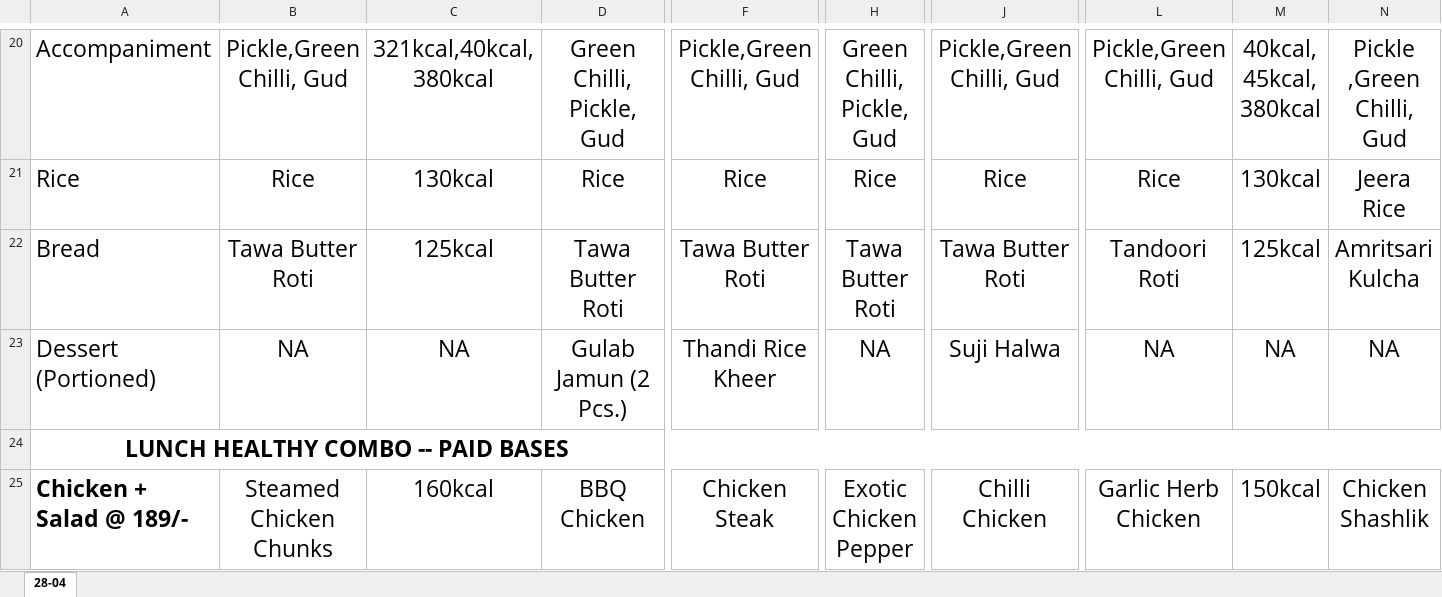
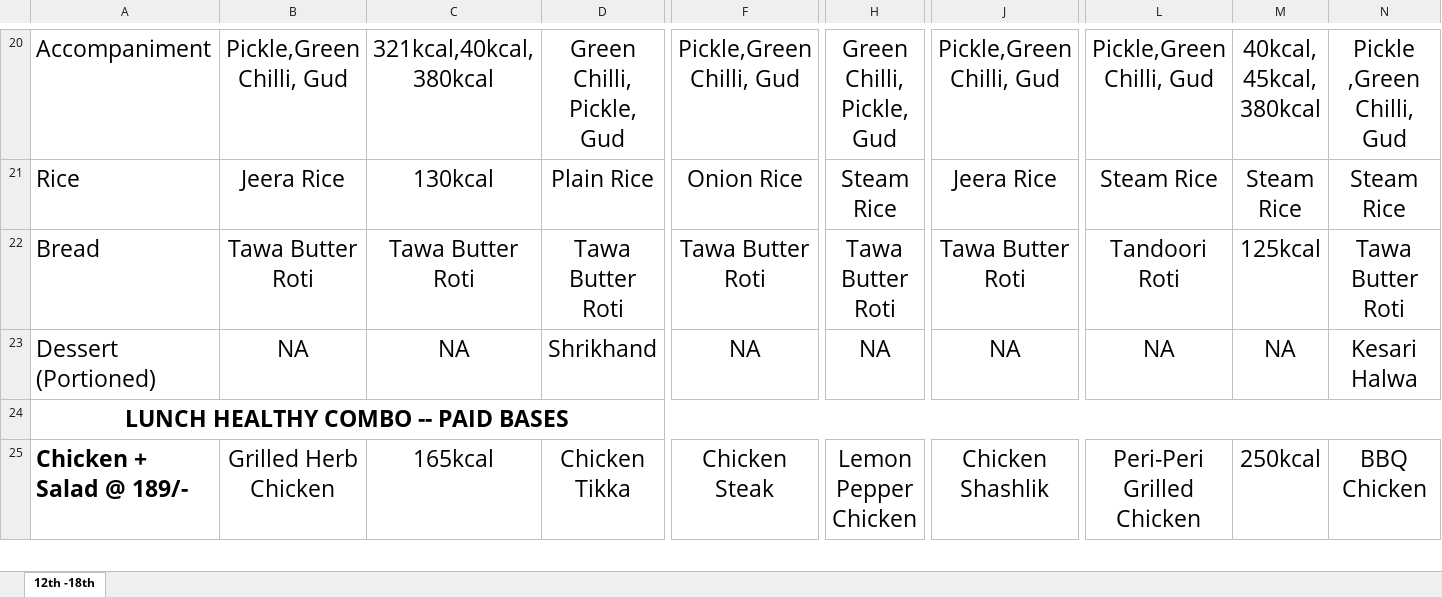
Before and after one commit to ajayc-iima/mess-menu, an Excel workbook: sample/mess-menu-sample.xlsx, sheet 12th -18th, drawn as a sheet; only a part is shown, gaps mark what is left out; values as stored, in another font and other column widths than the file's, no borders; the diff covers the shown part only; the diff names each change by its address in the sheet, - before the commit and + after, or states it on an @@ line.

```diff
--- a/sample/mess-menu-sample.xlsx (sheet 12th -18th)
+++ b/sample/mess-menu-sample.xlsx (sheet 12th -18th)
-sheet tab: 28-04
+sheet tab: 12th -18th
-B21: Rice
+B21: Jeera Rice
-D21: Rice
+D21: Plain Rice
-F21: Rice
+F21: Onion Rice
-H21: Rice
+H21: Steam Rice
-J21: Rice
+J21: Jeera Rice
-L21: Rice
+L21: Steam Rice
-M21: 130kcal
+M21: Steam Rice
-N21: Jeera Rice
+N21: Steam Rice
-C22: 125kcal
+C22: Tawa Butter Roti
-N22: Amritsari Kulcha
+N22: Tawa Butter Roti
-D23: Gulab Jamun (2 Pcs.)
+D23: Shrikhand
-F23: Thandi Rice Kheer
+F23: NA
-J23: Suji Halwa
+J23: NA
-N23: NA
+N23: Kesari Halwa
-B25: Steamed Chicken Chunks
+B25: Grilled Herb Chicken
-C25: 160kcal
+C25: 165kcal
-D25: BBQ Chicken
+D25: Chicken Tikka
-H25: Exotic Chicken Pepper
+H25: Lemon Pepper Chicken
-J25: Chilli Chicken
+J25: Chicken Shashlik
-L25: Garlic Herb Chicken
+L25: Peri-Peri Grilled Chicken
-M25: 150kcal
+M25: 250kcal
-N25: Chicken Shashlik
+N25: BBQ Chicken
```
Also changed, not shown: 4 added rows, 4 removed rows, 231 edited cells and cell formats elsewhere in this sheet.
